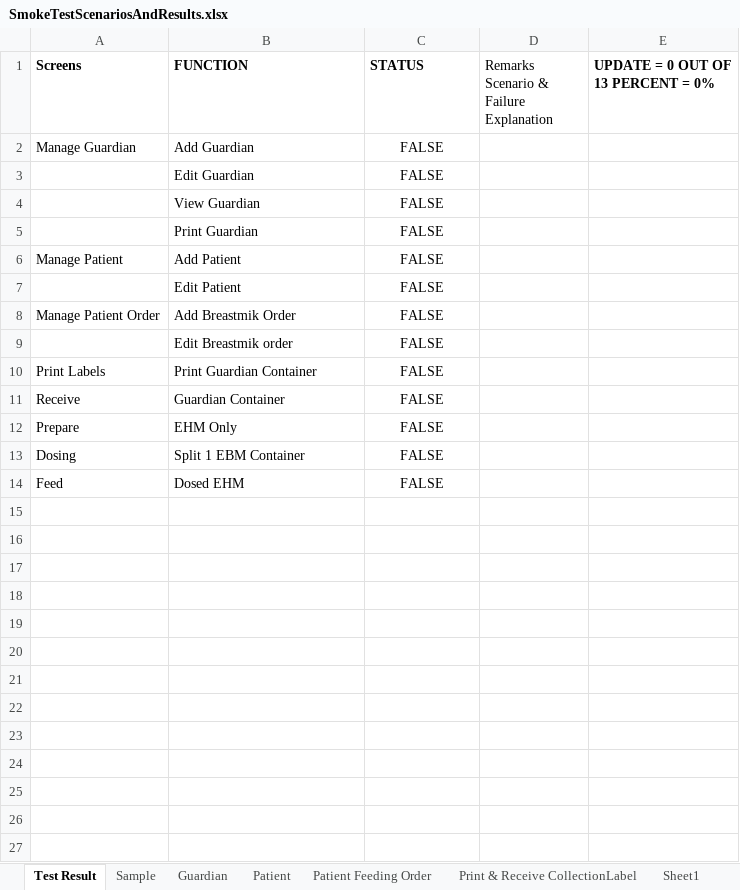
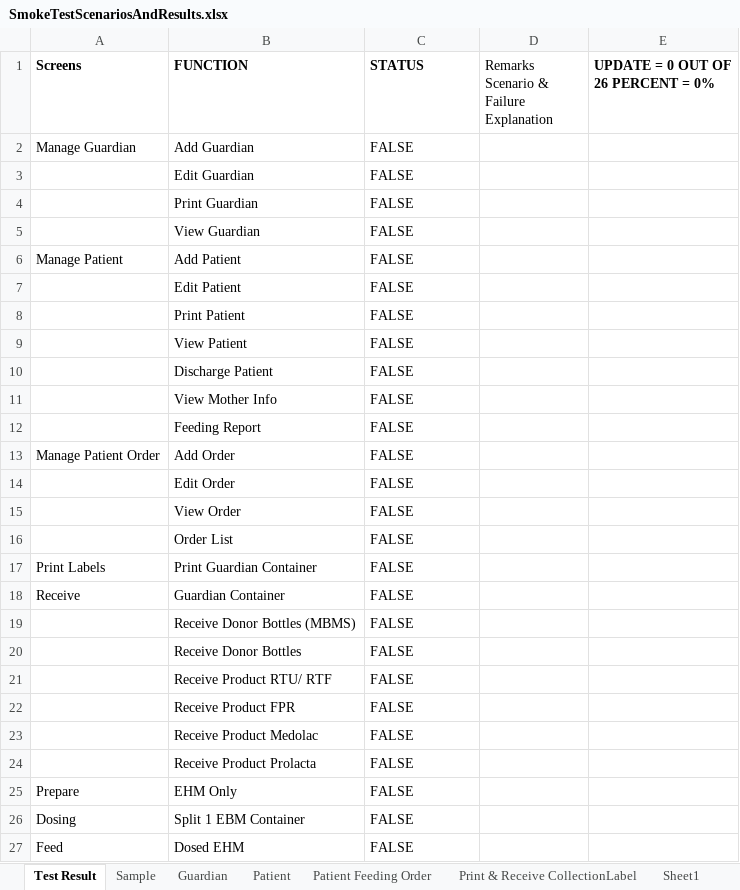
Before and after one commit to TMS-Technical-Specialist/TMNP-Smoke-Testing-Automation, an Excel workbook: Assets/Excel/SmokeTestScenariosAndResults.xlsx, sheet Test Result, drawn as a sheet; values as stored, in another font and other column widths than the file's, no borders; conditional formats not drawn; addresses are those after the commit; the diff names each change by its address in the sheet, - before the commit and + after, or states it on an @@ line.

Commit message:
Update test cases

```diff
--- a/Assets/Excel/SmokeTestScenariosAndResults.xlsx (sheet Test Result)
+++ b/Assets/Excel/SmokeTestScenariosAndResults.xlsx (sheet Test Result)
-E1: UPDATE = 0 OUT OF 13 PERCENT = 0%
+E1: UPDATE = 0 OUT OF 26 PERCENT = 0%
-C2:C3 alignment: center
+C2:C3 alignment: left
@@ row 5 moved to row 4: Print Guardian @@
-C5 alignment: center
+C5 alignment: left
-C6:C7 alignment: center
+C6:C7 alignment: left
+row 8:  | Print Patient | FALSE
+row 9:  | View Patient | FALSE
+row 10:  | Discharge Patient | FALSE
+row 11:  | View Mother Info | FALSE
+row 12:  | Feeding Report | FALSE
-B13 (FUNCTION): Add Breastmik Order
+B13 (FUNCTION): Add Order
-C13:C14 alignment: center
+C13:C14 alignment: left
-B14 (FUNCTION): Edit Breastmik order
+B14 (FUNCTION): Edit Order
+row 15:  | View Order | FALSE
+row 16:  | Order List | FALSE
-C17:C18 alignment: center
+C17:C18 alignment: left
+row 19:  | Receive Donor Bottles (MBMS) | FALSE
+row 20:  | Receive Donor Bottles | FALSE
+row 21:  | Receive Product RTU/ RTF | FALSE
+row 22:  | Receive Product FPR | FALSE
+row 23:  | Receive Product Medolac | FALSE
+row 24:  | Receive Product Prolacta | FALSE
-C25:C27 alignment: center
+C25:C27 alignment: left
```
Also changed, not shown: 2 other files.
